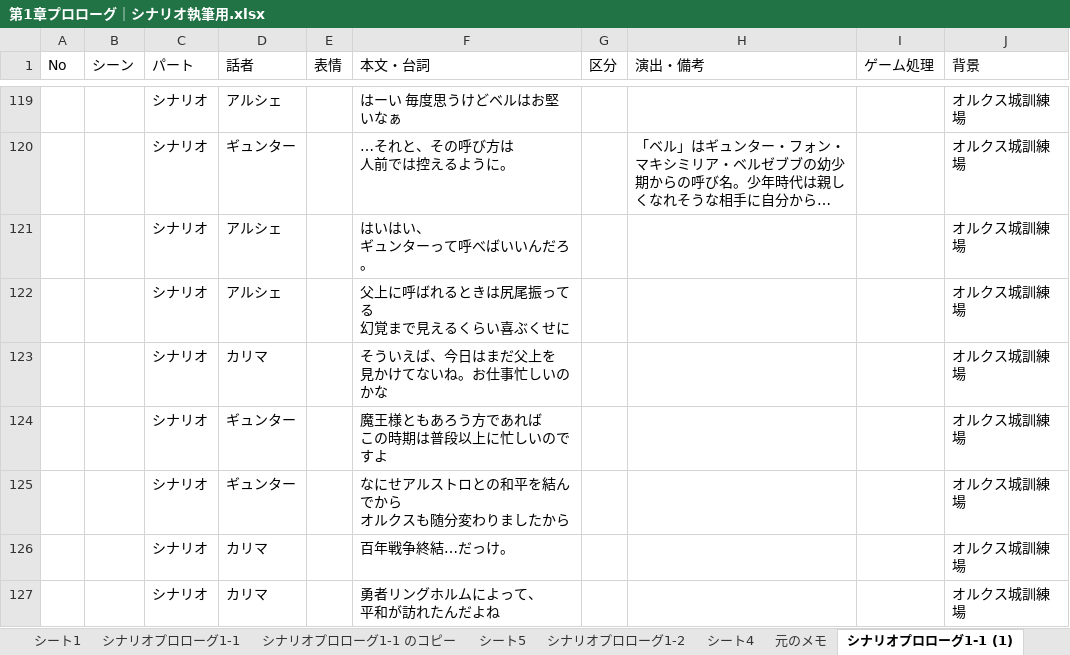
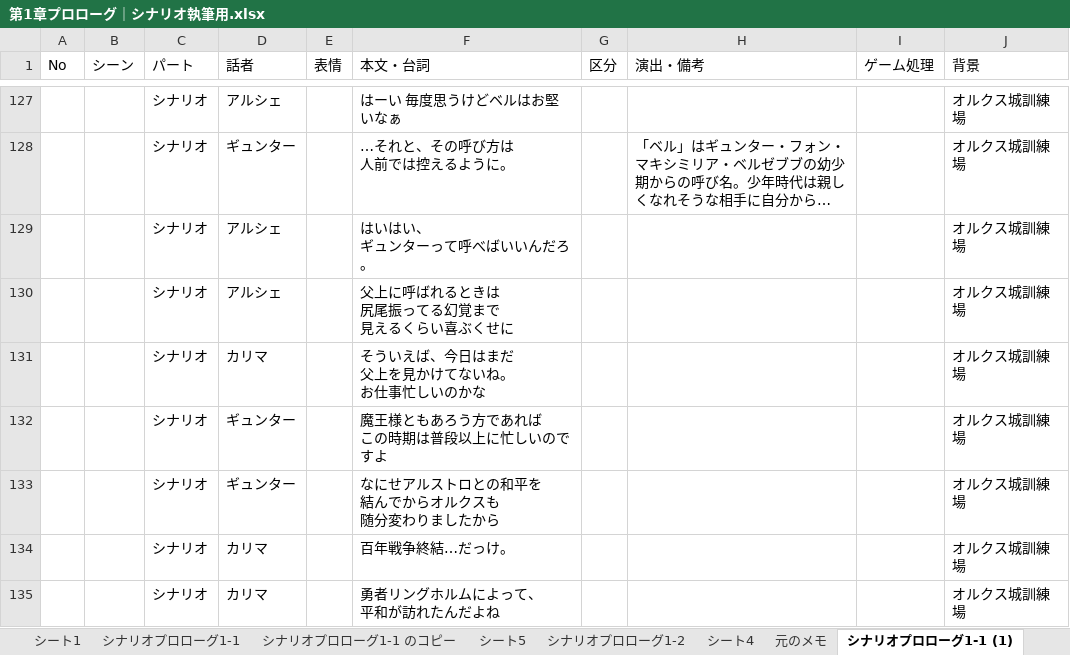
Before and after one commit to yuu3535/my-srpg, an Excel workbook: シナリオ集/シナリオブラッシュアップ/第1章プロローグ｜シナリオ執筆用.xlsx, sheet シナリオプロローグ1-1 (1), drawn as a sheet; only a part is shown, gaps mark what is left out; long unchanged cells end in …; values as stored, in another font and other column widths than the file's, no borders; charts and pictures and table styles not drawn; addresses are those after the commit; ↵ is a line break in a cell; the diff covers the shown part only; the diff names each change by its address in the sheet, - before the commit and + after, or states it on an @@ line.

```diff
--- a/シナリオ集/シナリオブラッシュアップ/第1章プロローグ｜シナリオ執筆用.xlsx (sheet シナリオプロローグ1-1 (1))
+++ b/シナリオ集/シナリオブラッシュアップ/第1章プロローグ｜シナリオ執筆用.xlsx (sheet シナリオプロローグ1-1 (1))
-F130 (本文・台詞): 父上に呼ばれるときは尻尾振ってる ↵ 幻覚まで見えるくらい喜ぶくせに
+F130 (本文・台詞): 父上に呼ばれるときは ↵ 尻尾振ってる幻覚まで ↵ 見えるくらい喜ぶくせに
-F131 (本文・台詞): そういえば、今日はまだ父上を ↵ 見かけてないね。お仕事忙しいのかな
+F131 (本文・台詞): そういえば、今日はまだ ↵ 父上を見かけてないね。 ↵ お仕事忙しいのかな
-F133 (本文・台詞): なにせアルストロとの和平を結んでから ↵ オルクスも随分変わりましたから
+F133 (本文・台詞): なにせアルストロとの和平を ↵ 結んでからオルクスも ↵ 随分変わりましたから
```
Also changed, not shown: 9 added rows and 28 edited cells elsewhere in this sheet.
